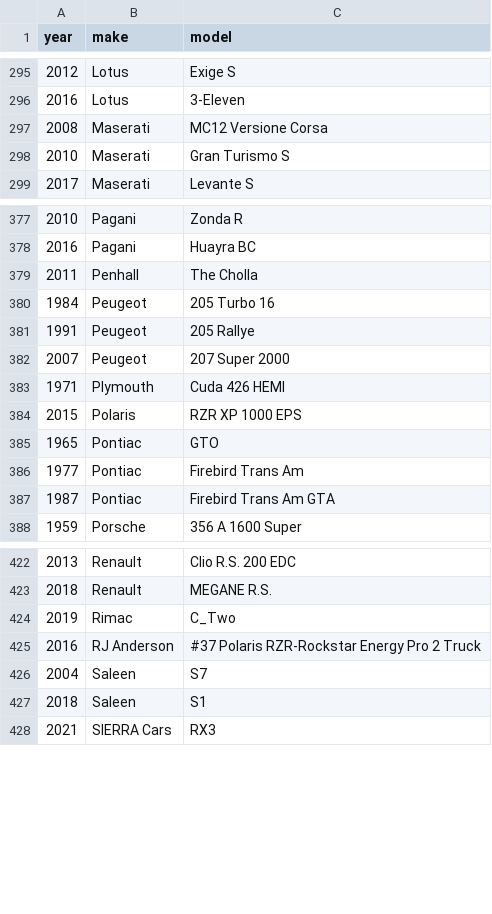
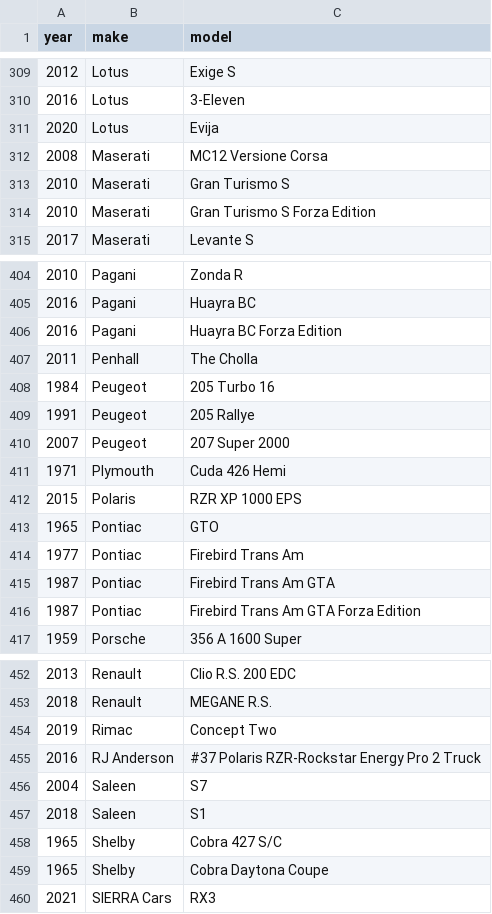
Before and after one commit to eswat2/mock-fh5, a CSV file: utils/fh5-raw.csv, drawn as a sheet; only a part is shown, gaps mark what is left out; the diff covers the shown part only.

```diff
--- a/utils/fh5-raw.csv
+++ b/utils/fh5-raw.csv
@@ -296,4 +310,6 @@ year,make,model
 2016,Lotus,3-Eleven
+2020,Lotus,Evija
 2008,Maserati,MC12 Versione Corsa
 2010,Maserati,Gran Turismo S
+2010,Maserati,Gran Turismo S Forza Edition
 2017,Maserati,Levante S
@@ -378,2 +405,3 @@ year,make,model
 2016,Pagani,Huayra BC
+2016,Pagani,Huayra BC Forza Edition
 2011,Penhall,The Cholla
@@ -382,3 +410,3 @@ year,make,model
 2007,Peugeot,207 Super 2000
-1971,Plymouth,Cuda 426 HEMI
+1971,Plymouth,Cuda 426 Hemi
 2015,Polaris,RZR XP 1000 EPS
@@ -387,2 +415,3 @@ year,make,model
 1987,Pontiac,Firebird Trans Am GTA
+1987,Pontiac,Firebird Trans Am GTA Forza Edition
 1959,Porsche,356 A 1600 Super
@@ -423,3 +453,3 @@ year,make,model
 2018,Renault,MEGANE R.S.
-2019,Rimac,C_Two
+2019,Rimac,Concept Two
 2016,RJ Anderson,#37 Polaris RZR-Rockstar Energy Pro 2 Truck
@@ -427,2 +457,4 @@ year,make,model
 2018,Saleen,S1
+1965,Shelby,Cobra 427 S/C
+1965,Shelby,Cobra Daytona Coupe
 2021,SIERRA Cars,RX3
```
Also changed, not shown: 31 added rows, 1 removed row and 20 edited cells elsewhere in this file.
